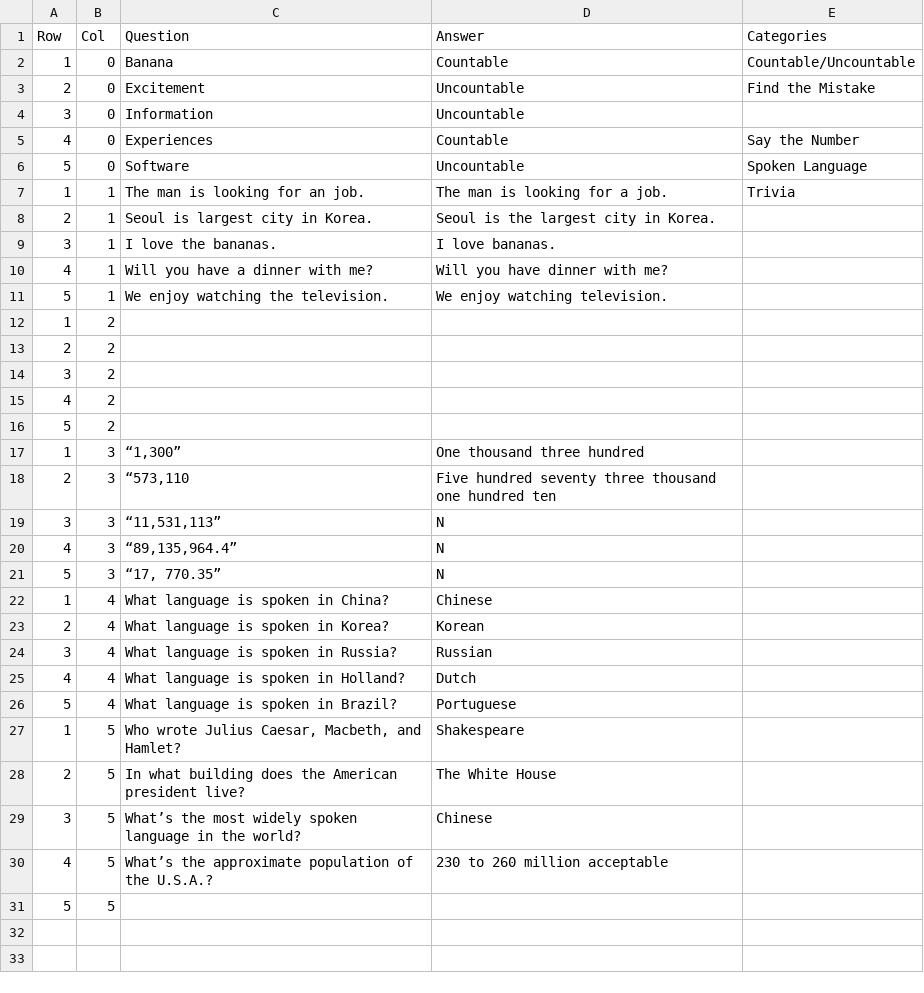
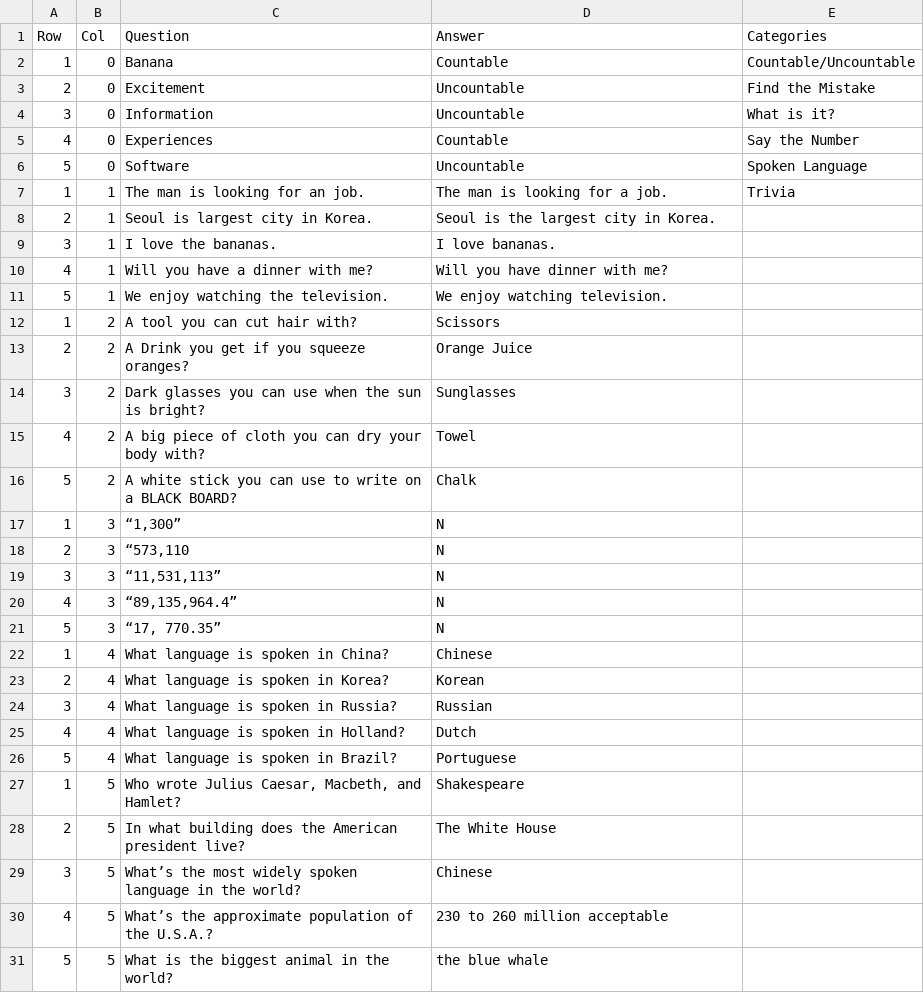
Before and after one commit to pharzan/py-jeopardy-game, a CSV file: qset1.csv, drawn as a sheet.

```diff
--- a/qset1.csv
+++ b/qset1.csv
@@ -3,3 +3,3 @@ Row,Col,Question,Answer,Categories
 2,0,Excitement,Uncountable,Find the Mistake
-3,0,Information,Uncountable,
+3,0,Information,Uncountable,What is it?
 4,0,Experiences,Countable,Say the Number
@@ -11,9 +11,9 @@ Row,Col,Question,Answer,Categories
 5,1,We enjoy watching the television.,We enjoy watching television.,
-1,2,,,
-2,2,,,
-3,2,,,
-4,2,,,
-5,2,,,
-1,3,"“1,300”",One thousand three hundred,
-2,3,"“573,110",Five hundred seventy three thousand one hundred ten,
+1,2,A tool you can cut hair with?,Scissors,
+2,2,A Drink you get if you squeeze oranges?,Orange Juice,
+3,2,Dark glasses you can use when the sun is bright?,Sunglasses,
+4,2,A big piece of cloth you can dry your body with?,Towel,
+5,2,A white stick you can use to write on a BLACK BOARD?,Chalk,
+1,3,"“1,300”",N,
+2,3,"“573,110",N,
 3,3,"“11,531,113”",N,
@@ -30,2 +30,2 @@ Row,Col,Question,Answer,Categories
 4,5,What’s the approximate population of the U.S.A.?,230 to 260 million acceptable,
-5,5,,,
+5,5,What is the biggest animal in the world?,the blue whale,
```
Also changed, not shown: 1 other file.
